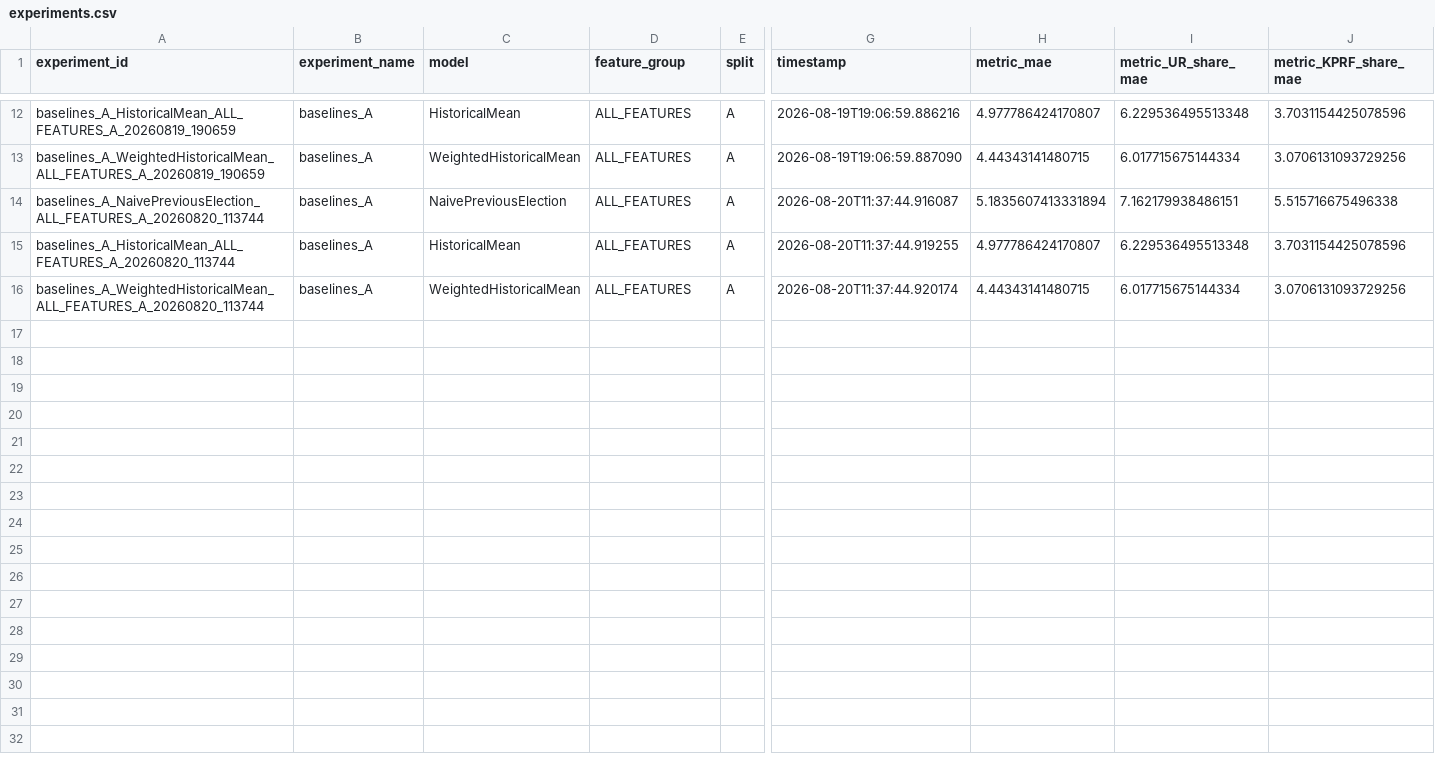
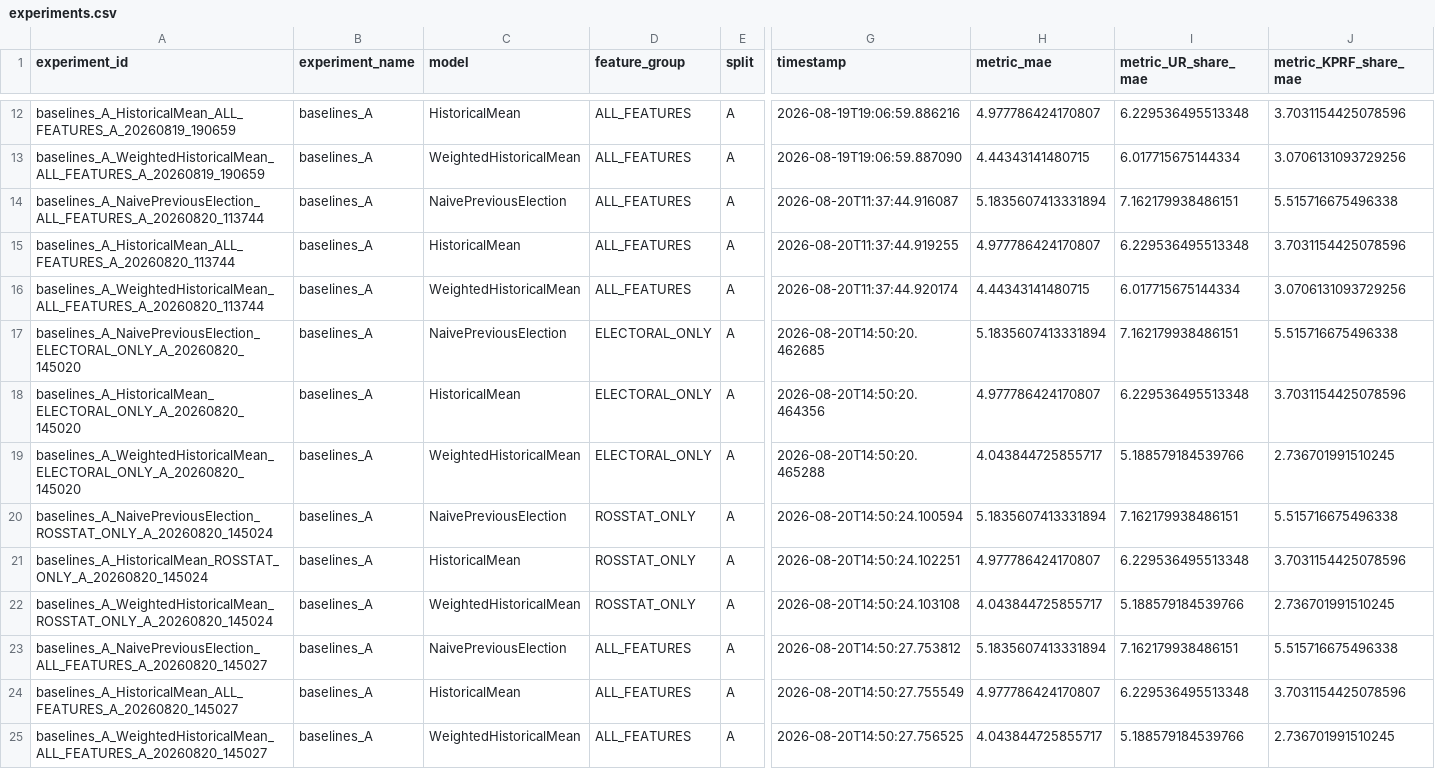
Before and after one commit to Fatalist0001/trainingGOSDUMA, a CSV file: logs/baselines_A/experiments.csv, drawn as a sheet; only a part is shown, gaps mark what is left out; rows hold the shown columns only; the diff names each change by its address in the sheet, - before the commit and + after, or states it on an @@ line.

Commit message:
fix: correct WeightedHistoricalMean decay direction + tuned 2026 forecast
The exponential/linear decay weights were applied in reverse chronological
order: the OLDEST election got the largest weight (decay_rate^0 at index 0),
so the model overweighted 2003-2007 and underweighted the recent elections,
against the documented intent ('more recent elections get higher weight').

- baselines.py: _compute_weights now gives the most recent election the
  highest weight (w_i = decay_rate^(n-1-i); linear analog).
- backtest.py forecast_baseline: WHM decay for the 2026 forecast now comes
  from tuning on experiment B (val=2016, best by 2021), as documented in
  AGENTS.md (exponential, rate 0.8), instead of the untuned constructor default.
- 2026 federal forecast (valid-2021 weights from RED): UR 52.8 / KPRF 16.1 /
  LDPR 10.4 (was 49.2/13.7/10.6, which sat below every past election).
- Benchmark refreshed for baselines (WHM A 4.04 / B 6.11), Q4/Q7/Q8 regenerated;
  README, FINAL_MODEL_REPORT, PROGRESS updated.
- New tests/test_baselines.py: recent-year-wins + rate=1.0 == plain mean.

```diff
--- a/logs/baselines_A/experiments.csv
+++ b/logs/baselines_A/experiments.csv
+row 17: baselines_A_NaivePreviousElection_ELECTORAL_ONLY_A_20260820_145020 | baselines_A | NaivePreviousElection | ELECTORAL_ONLY | A | 2026-08-20T14:50:20.462685 | 5.1835607413331894 | 7.162179938486151 | 5.515716675496338
+row 18: baselines_A_HistoricalMean_ELECTORAL_ONLY_A_20260820_145020 | baselines_A | HistoricalMean | ELECTORAL_ONLY | A | 2026-08-20T14:50:20.464356 | 4.977786424170807 | 6.229536495513348 | 3.7031154425078596
+row 19: baselines_A_WeightedHistoricalMean_ELECTORAL_ONLY_A_20260820_145020 | baselines_A | WeightedHistoricalMean | ELECTORAL_ONLY | A | 2026-08-20T14:50:20.465288 | 4.043844725855717 | 5.188579184539766 | 2.736701991510245
+row 20: baselines_A_NaivePreviousElection_ROSSTAT_ONLY_A_20260820_145024 | baselines_A | NaivePreviousElection | ROSSTAT_ONLY | A | 2026-08-20T14:50:24.100594 | 5.1835607413331894 | 7.162179938486151 | 5.515716675496338
+row 21: baselines_A_HistoricalMean_ROSSTAT_ONLY_A_20260820_145024 | baselines_A | HistoricalMean | ROSSTAT_ONLY | A | 2026-08-20T14:50:24.102251 | 4.977786424170807 | 6.229536495513348 | 3.7031154425078596
+row 22: baselines_A_WeightedHistoricalMean_ROSSTAT_ONLY_A_20260820_145024 | baselines_A | WeightedHistoricalMean | ROSSTAT_ONLY | A | 2026-08-20T14:50:24.103108 | 4.043844725855717 | 5.188579184539766 | 2.736701991510245
+row 23: baselines_A_NaivePreviousElection_ALL_FEATURES_A_20260820_145027 | baselines_A | NaivePreviousElection | ALL_FEATURES | A | 2026-08-20T14:50:27.753812 | 5.1835607413331894 | 7.162179938486151 | 5.515716675496338
+row 24: baselines_A_HistoricalMean_ALL_FEATURES_A_20260820_145027 | baselines_A | HistoricalMean | ALL_FEATURES | A | 2026-08-20T14:50:27.755549 | 4.977786424170807 | 6.229536495513348 | 3.7031154425078596
+row 25: baselines_A_WeightedHistoricalMean_ALL_FEATURES_A_20260820_145027 | baselines_A | WeightedHistoricalMean | ALL_FEATURES | A | 2026-08-20T14:50:27.756525 | 4.043844725855717 | 5.188579184539766 | 2.736701991510245
```
Also changed, not shown: logs/baselines_B/experiments.csv, results/baselines_A_ALL_FEATURES.csv, 32 other files.
